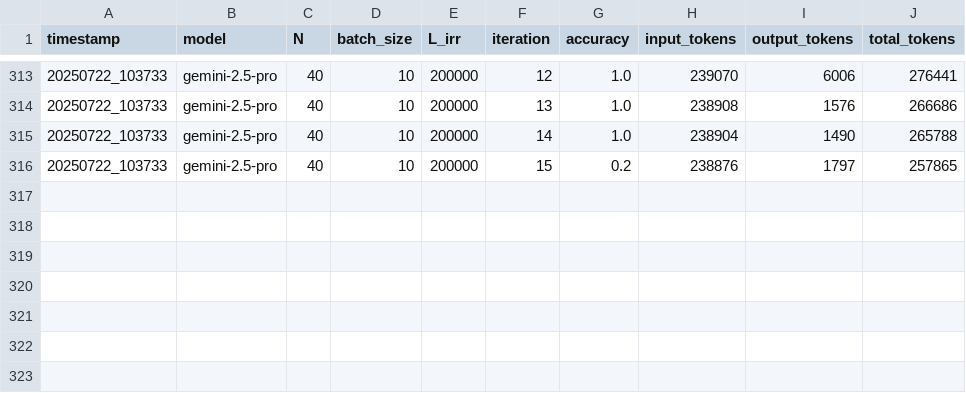
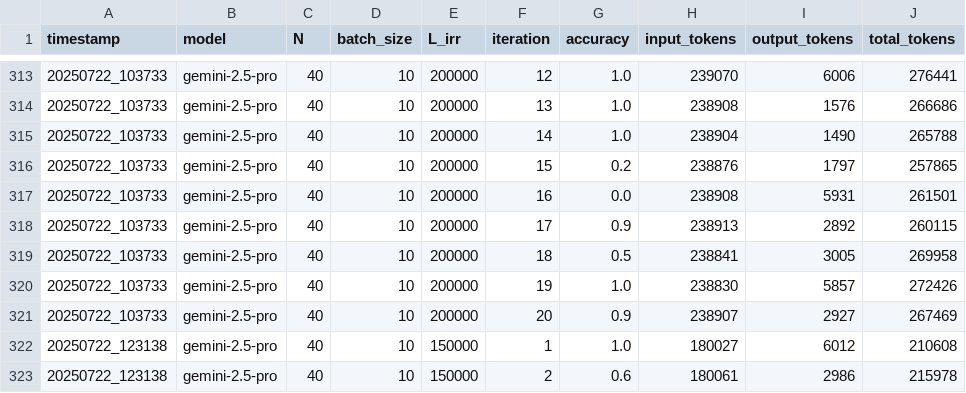
Before and after one commit to EdenCodeInc/PyCliffordMCP, a CSV file: dev/pauli_string_multiplication/direct_multiplication/records/gemini-2.5-pro/accuracy_summary.csv, drawn as a sheet; only a part is shown, gaps mark what is left out.

```diff
--- a/dev/pauli_string_multiplication/direct_multiplication/records/gemini-2.5-pro/accuracy_summary.csv
+++ b/dev/pauli_string_multiplication/direct_multiplication/records/gemini-2.5-pro/accuracy_summary.csv
@@ -316 +316,8 @@ timestamp,model,N,batch_size,L_irr,iteration,accuracy,input_tokens,output_tokens
 20250722_103733,gemini-2.5-pro,40,10,200000,15,0.2,238876,1797,257865
+20250722_103733,gemini-2.5-pro,40,10,200000,16,0.0,238908,5931,261501
+20250722_103733,gemini-2.5-pro,40,10,200000,17,0.9,238913,2892,260115
+20250722_103733,gemini-2.5-pro,40,10,200000,18,0.5,238841,3005,269958
+20250722_103733,gemini-2.5-pro,40,10,200000,19,1.0,238830,5857,272426
+20250722_103733,gemini-2.5-pro,40,10,200000,20,0.9,238907,2927,267469
+20250722_123138,gemini-2.5-pro,40,10,150000,1,1.0,180027,6012,210608
+20250722_123138,gemini-2.5-pro,40,10,150000,2,0.6,180061,2986,215978
```
Also changed, not shown: 7 other files.
